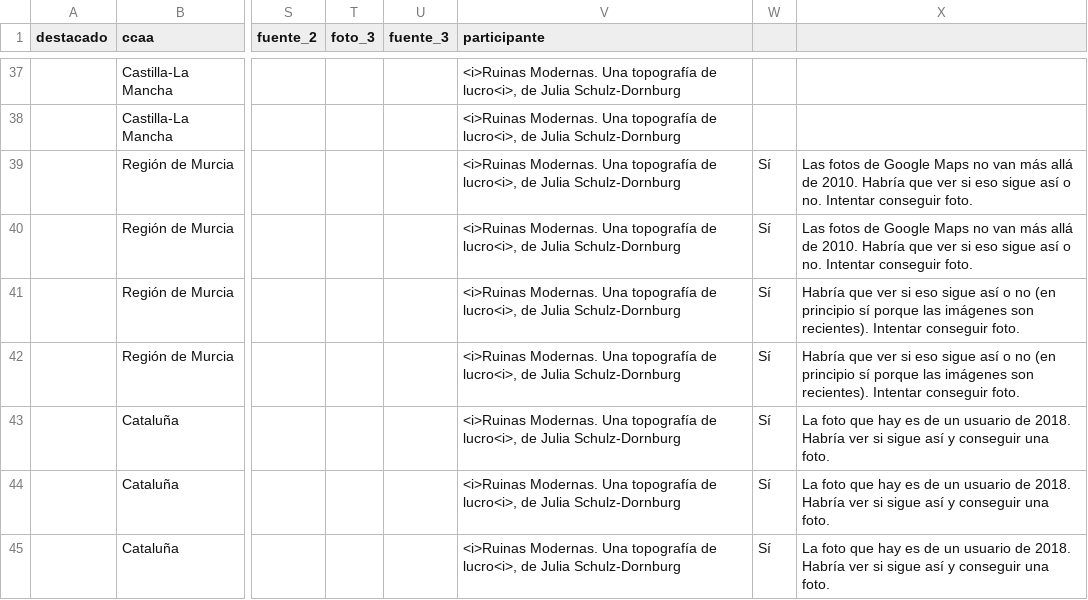
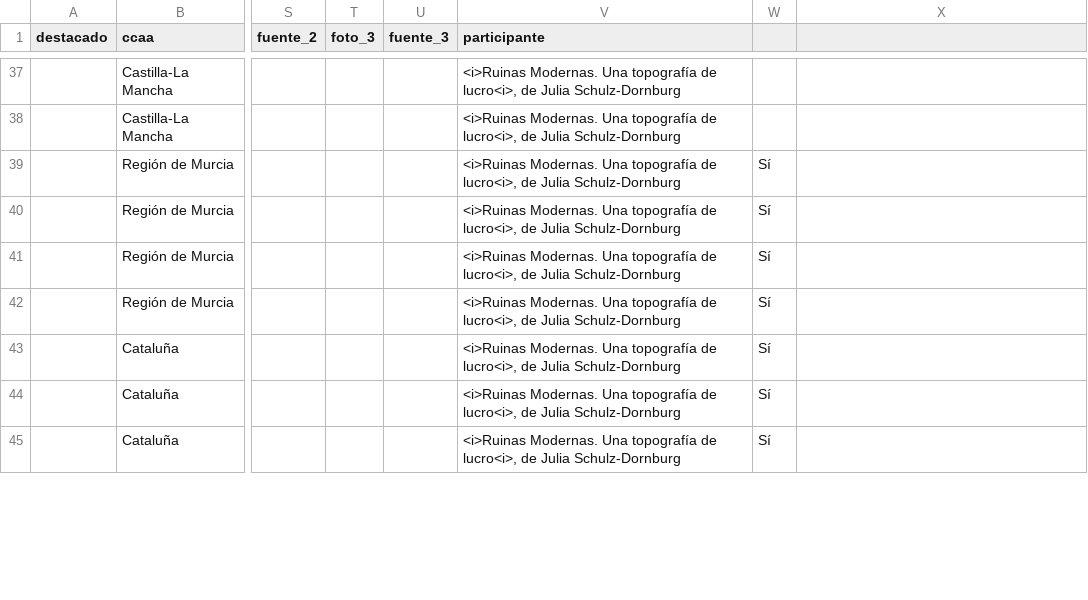
Before and after one commit to datosrtve/test, a CSV file: layers/hormigon_completa.csv, drawn as a sheet; only a part is shown, gaps mark what is left out; the diff covers the shown part only; the diff names each change by its address in the sheet, - before the commit and + after, or states it on an @@ line.

Commit message:
Add files via upload

```diff
--- a/layers/hormigon_completa.csv
+++ b/layers/hormigon_completa.csv
-X39:X40: Las fotos de Google Maps no van más allá de 2010. Habría que ver si eso sigue así o no. Intentar conseguir foto.
+X39:X40: (empty)
-X41:X42: Habría que ver si eso sigue así o no (en principio sí porque las imágenes son recientes). Intentar conseguir foto.
+X41:X42: (empty)
-X43:X45: La foto que hay es de un usuario de 2018. Habría ver si sigue así y conseguir una foto.
+X43:X45: (empty)
```
Also changed, not shown: 4 added rows, 3 removed rows and 19 edited cells elsewhere in this file.
